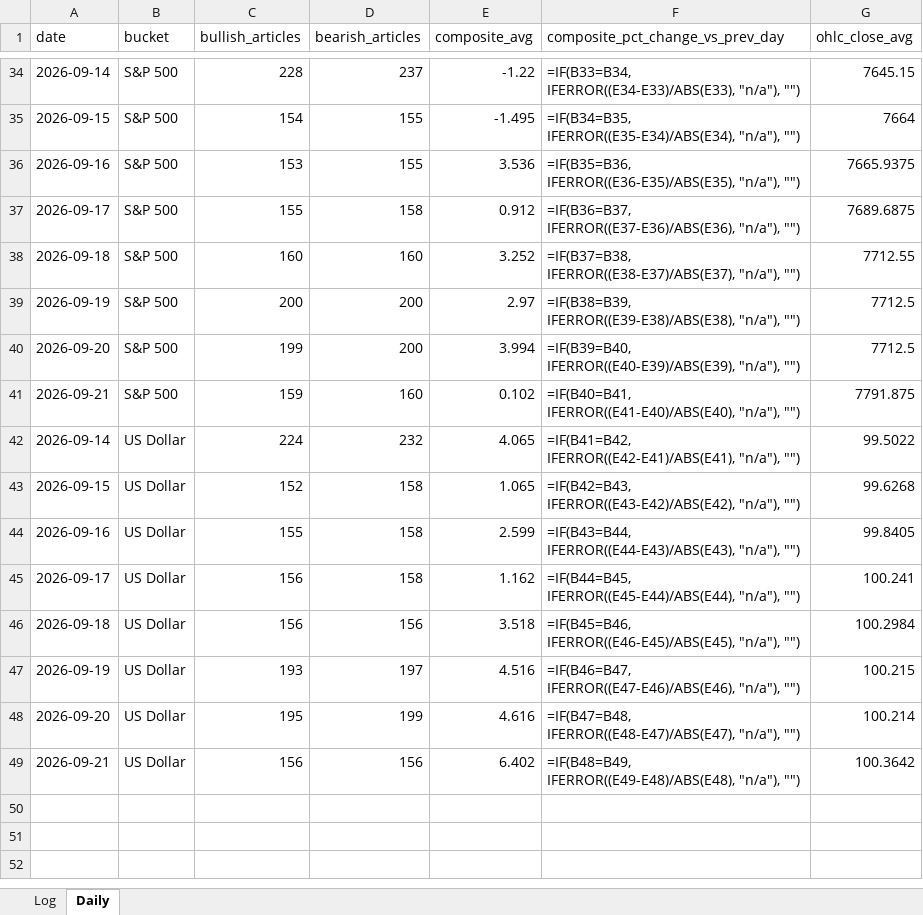
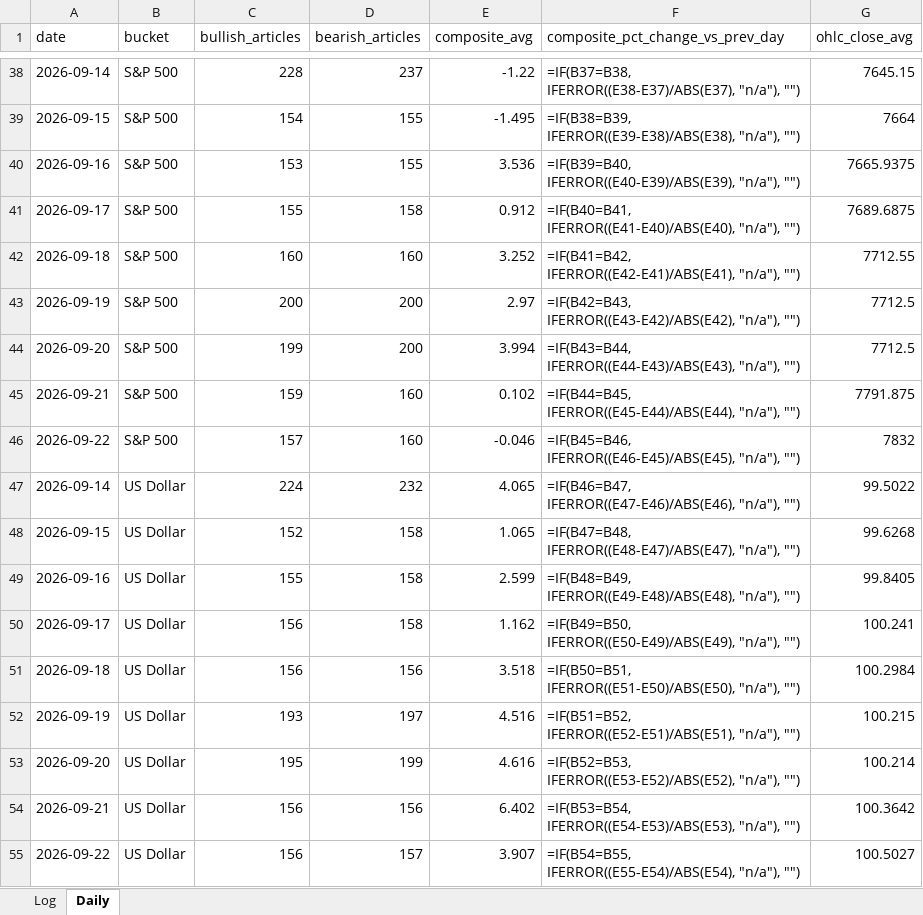
Before and after one commit to Jamesssurfer/AssetsNews_Sentiment, an Excel workbook: data/asset_sentiment_log.xlsx, sheet Daily, drawn as a sheet; only a part is shown, gaps mark what is left out; values as stored, in another font and other column widths than the file's, no borders; formulas without a stored value are shown as written; addresses are those after the commit; the diff covers the shown part only; the diff names each change by its address in the sheet, - before the commit and + after, or states it on an @@ line.

```diff
--- a/data/asset_sentiment_log.xlsx (sheet Daily)
+++ b/data/asset_sentiment_log.xlsx (sheet Daily)
-F38 (composite_pct_change_vs_prev_day): =IF(B33=B34, IFERROR((E34-E33)/ABS(E33), "n/a"), "")
+F38 (composite_pct_change_vs_prev_day): =IF(B37=B38, IFERROR((E38-E37)/ABS(E37), "n/a"), "")
-F39 (composite_pct_change_vs_prev_day): =IF(B34=B35, IFERROR((E35-E34)/ABS(E34), "n/a"), "")
+F39 (composite_pct_change_vs_prev_day): =IF(B38=B39, IFERROR((E39-E38)/ABS(E38), "n/a"), "")
-F40 (composite_pct_change_vs_prev_day): =IF(B35=B36, IFERROR((E36-E35)/ABS(E35), "n/a"), "")
+F40 (composite_pct_change_vs_prev_day): =IF(B39=B40, IFERROR((E40-E39)/ABS(E39), "n/a"), "")
-F41 (composite_pct_change_vs_prev_day): =IF(B36=B37, IFERROR((E37-E36)/ABS(E36), "n/a"), "")
+F41 (composite_pct_change_vs_prev_day): =IF(B40=B41, IFERROR((E41-E40)/ABS(E40), "n/a"), "")
-F42 (composite_pct_change_vs_prev_day): =IF(B37=B38, IFERROR((E38-E37)/ABS(E37), "n/a"), "")
+F42 (composite_pct_change_vs_prev_day): =IF(B41=B42, IFERROR((E42-E41)/ABS(E41), "n/a"), "")
-F43 (composite_pct_change_vs_prev_day): =IF(B38=B39, IFERROR((E39-E38)/ABS(E38), "n/a"), "")
+F43 (composite_pct_change_vs_prev_day): =IF(B42=B43, IFERROR((E43-E42)/ABS(E42), "n/a"), "")
-F44 (composite_pct_change_vs_prev_day): =IF(B39=B40, IFERROR((E40-E39)/ABS(E39), "n/a"), "")
+F44 (composite_pct_change_vs_prev_day): =IF(B43=B44, IFERROR((E44-E43)/ABS(E43), "n/a"), "")
-F45 (composite_pct_change_vs_prev_day): =IF(B40=B41, IFERROR((E41-E40)/ABS(E40), "n/a"), "")
+F45 (composite_pct_change_vs_prev_day): =IF(B44=B45, IFERROR((E45-E44)/ABS(E44), "n/a"), "")
+row 46: 2026-09-22 | S&P 500 | 157 | 160 | -0.046 | =IF(B45=B46, IFERROR((E46-E45)/ABS(E45), "n/a"), "") | 7832
-F47 (composite_pct_change_vs_prev_day): =IF(B41=B42, IFERROR((E42-E41)/ABS(E41), "n/a"), "")
+F47 (composite_pct_change_vs_prev_day): =IF(B46=B47, IFERROR((E47-E46)/ABS(E46), "n/a"), "")
-F48 (composite_pct_change_vs_prev_day): =IF(B42=B43, IFERROR((E43-E42)/ABS(E42), "n/a"), "")
+F48 (composite_pct_change_vs_prev_day): =IF(B47=B48, IFERROR((E48-E47)/ABS(E47), "n/a"), "")
-F49 (composite_pct_change_vs_prev_day): =IF(B43=B44, IFERROR((E44-E43)/ABS(E43), "n/a"), "")
+F49 (composite_pct_change_vs_prev_day): =IF(B48=B49, IFERROR((E49-E48)/ABS(E48), "n/a"), "")
-F50 (composite_pct_change_vs_prev_day): =IF(B44=B45, IFERROR((E45-E44)/ABS(E44), "n/a"), "")
+F50 (composite_pct_change_vs_prev_day): =IF(B49=B50, IFERROR((E50-E49)/ABS(E49), "n/a"), "")
-F51 (composite_pct_change_vs_prev_day): =IF(B45=B46, IFERROR((E46-E45)/ABS(E45), "n/a"), "")
+F51 (composite_pct_change_vs_prev_day): =IF(B50=B51, IFERROR((E51-E50)/ABS(E50), "n/a"), "")
-F52 (composite_pct_change_vs_prev_day): =IF(B46=B47, IFERROR((E47-E46)/ABS(E46), "n/a"), "")
+F52 (composite_pct_change_vs_prev_day): =IF(B51=B52, IFERROR((E52-E51)/ABS(E51), "n/a"), "")
-F53 (composite_pct_change_vs_prev_day): =IF(B47=B48, IFERROR((E48-E47)/ABS(E47), "n/a"), "")
+F53 (composite_pct_change_vs_prev_day): =IF(B52=B53, IFERROR((E53-E52)/ABS(E52), "n/a"), "")
-F54 (composite_pct_change_vs_prev_day): =IF(B48=B49, IFERROR((E49-E48)/ABS(E48), "n/a"), "")
+F54 (composite_pct_change_vs_prev_day): =IF(B53=B54, IFERROR((E54-E53)/ABS(E53), "n/a"), "")
+row 55: 2026-09-22 | US Dollar | 156 | 157 | 3.907 | =IF(B54=B55, IFERROR((E55-E54)/ABS(E54), "n/a"), "") | 100.5027
```
Also changed, not shown: 4 added rows and 24 edited cells elsewhere in this sheet, 1 other file.
